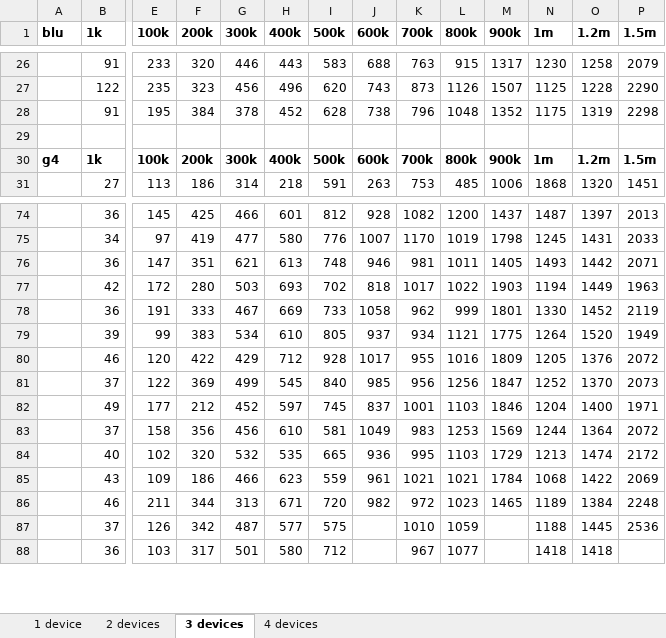
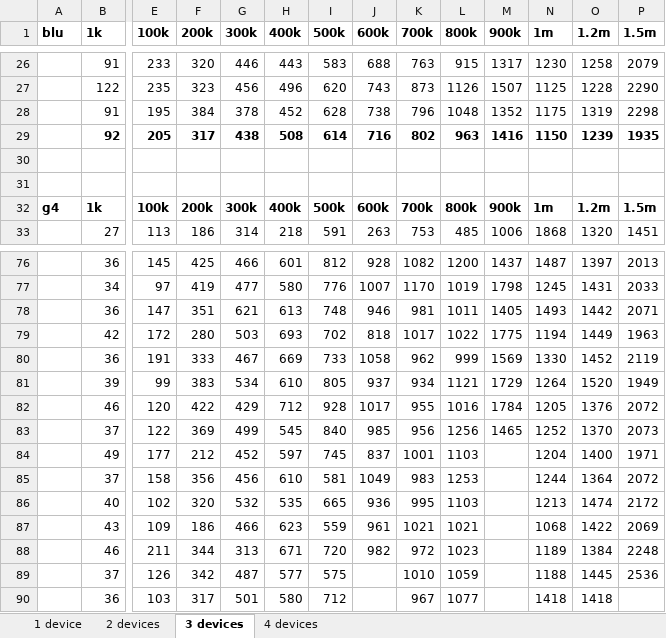
Before and after one commit to minhld/Pub-Sub-Middleware, an Excel workbook: paper/sac2017/summary_1509.xlsx, sheet 3 devices, drawn as a sheet; only a part is shown, gaps mark what is left out; values as stored, in another font and other column widths than the file's, no borders; addresses are those after the commit; rows hold the shown columns only; the diff names each change by its address in the sheet, - before the commit and + after, or states it on an @@ line.

```diff
--- a/paper/sac2017/summary_1509.xlsx (sheet 3 devices)
+++ b/paper/sac2017/summary_1509.xlsx (sheet 3 devices)
+row 29:  | 92 | 205 | 317 | 438 | 508 | 614 | 716 | 802 | 963 | 1416 | 1150 | 1239 | 1935
+row 30: (empty)
-M79 (900k): 1903
+M79 (900k): 1775
-M80 (900k): 1801
+M80 (900k): 1569
-M81 (900k): 1775
+M81 (900k): 1729
-M82 (900k): 1809
+M82 (900k): 1784
-M83 (900k): 1847
+M83 (900k): 1465
-M84 (900k): 1846
+M84 (900k): (empty)
-M85 (900k): 1569
+M85 (900k): (empty)
-M86 (900k): 1729
+M86 (900k): (empty)
-M87 (900k): 1784
+M87 (900k): (empty)
-M88 (900k): 1465
+M88 (900k): (empty)
```
Also changed, not shown: sheet 2 devices, paper/sac2017/summary_connect.xlsx, paper/sac2017/summary_discover.xlsx, 5 other files.
